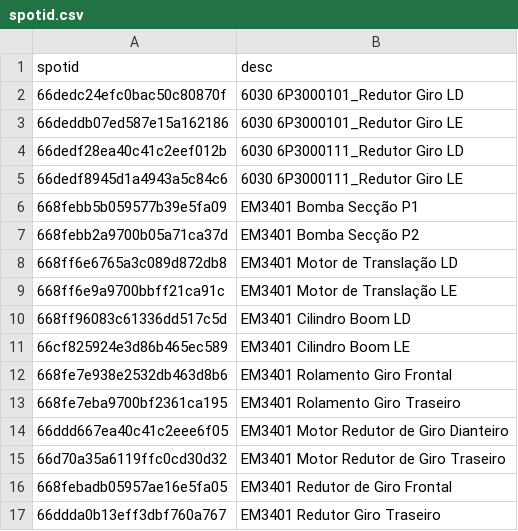
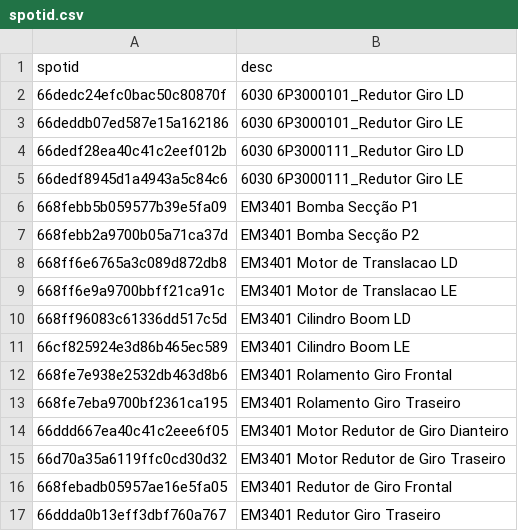
Before and after one commit to CidClayQuirino/DataBaseDynamox, a CSV file: spotid.csv, drawn as a sheet; the diff names each change by its address in the sheet, - before the commit and + after, or states it on an @@ line.

Commit message:
Update spotid.csv

```diff
--- a/spotid.csv
+++ b/spotid.csv
-B8 (desc): EM3401 Motor de Translação LD
+B8 (desc): EM3401 Motor de Translacao LD
-B9 (desc): EM3401 Motor de Translação LE
+B9 (desc): EM3401 Motor de Translacao LE
```
